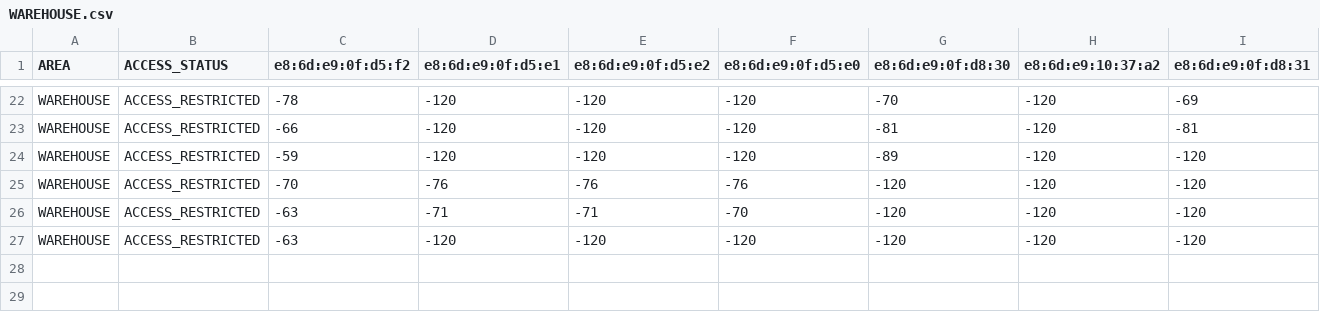
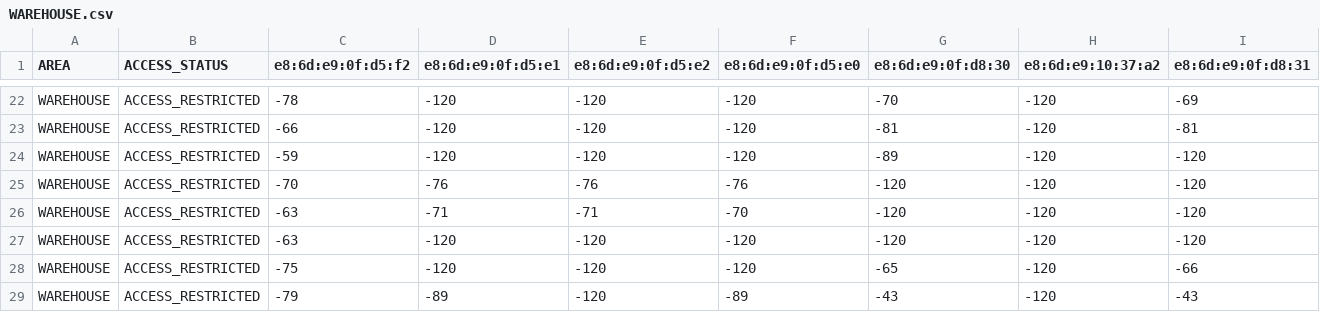
Before and after one commit to TANGO-EU-PROJECT/DCBA-Mechanisms, a CSV file: BACKEND/SCRIPTS/LOCALIZATION/RIASTONE/WAREHOUSE.csv, drawn as a sheet; only a part is shown, gaps mark what is left out; rows hold the shown columns only; the diff names each change by its address in the sheet, - before the commit and + after, or states it on an @@ line.

Commit message:
updates

```diff
--- a/BACKEND/SCRIPTS/LOCALIZATION/RIASTONE/WAREHOUSE.csv
+++ b/BACKEND/SCRIPTS/LOCALIZATION/RIASTONE/WAREHOUSE.csv
+row 28: WAREHOUSE | ACCESS_RESTRICTED | -75 | -120 | -120 | -120 | -65 | -120 | -66
+row 29: WAREHOUSE | ACCESS_RESTRICTED | -79 | -89 | -120 | -89 | -43 | -120 | -43
```
